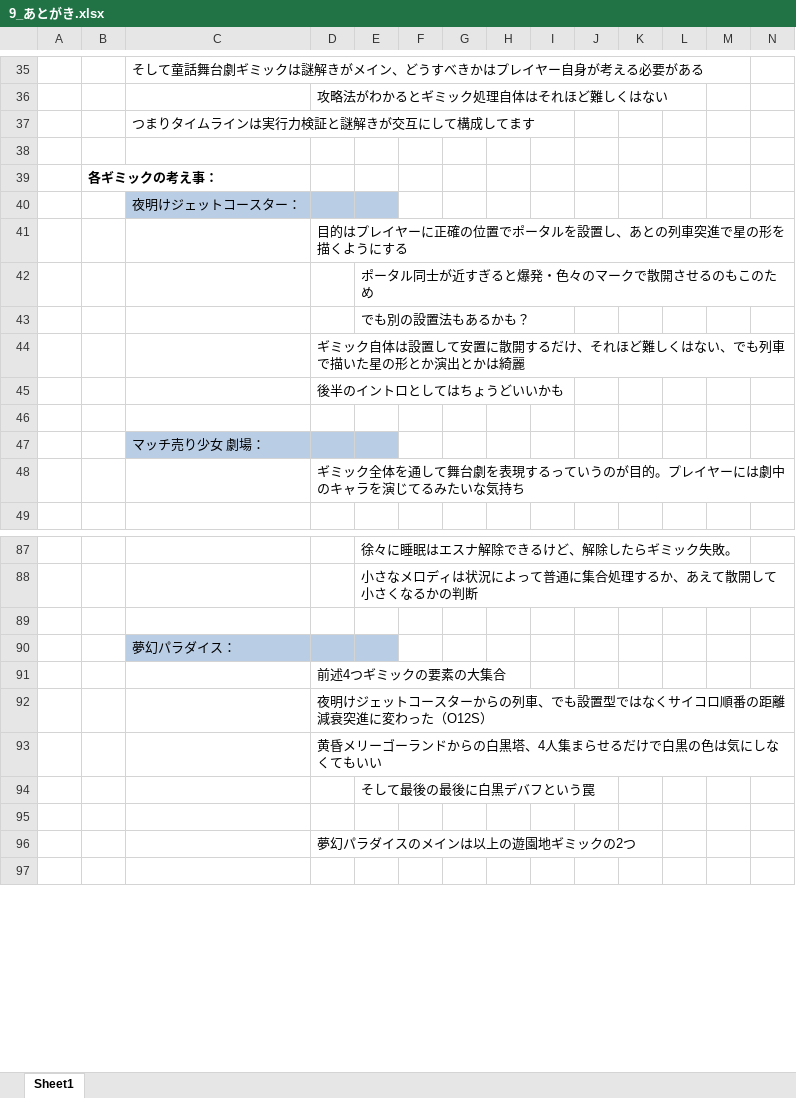
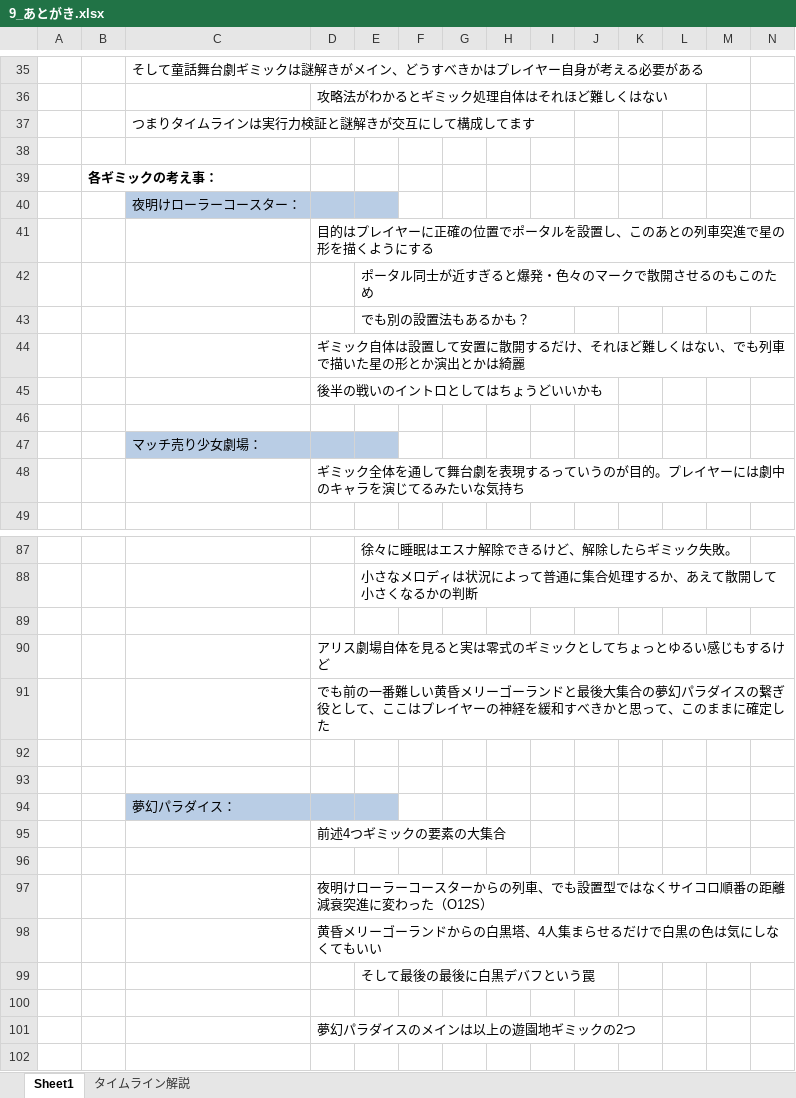
Before and after one commit to ZafkielR/Tiera, an Excel workbook: JP/9_あとがき.xlsx, sheet Sheet1, drawn as a sheet; only a part is shown, gaps mark what is left out; values as stored, in another font and other column widths than the file's, no borders; charts and pictures not drawn; addresses are those after the commit; rows hold the shown columns only; the diff covers the shown part only; the diff names each change by its address in the sheet, - before the commit and + after, or states it on an @@ line.

```diff
--- a/JP/9_あとがき.xlsx (sheet Sheet1)
+++ b/JP/9_あとがき.xlsx (sheet Sheet1)
+sheet tab: タイムライン解説
-C40: 夜明けジェットコースター：
+C40: 夜明けローラーコースター：
-D41: 目的はプレイヤーに正確の位置でポータルを設置し、あとの列車突進で星の形を描くようにする
+D41: 目的はプレイヤーに正確の位置でポータルを設置し、このあとの列車突進で星の形を描くようにする
-D45: 後半のイントロとしてはちょうどいいかも
+D45: 後半の戦いのイントロとしてはちょうどいいかも
-C47: マッチ売り少女 劇場：
+C47: マッチ売り少女劇場：
+row 90:  |  |  | アリス劇場自体を見ると実は零式のギミックとしてちょっとゆるい感じもするけど
+row 91:  |  |  | でも前の一番難しい黄昏メリーゴーランドと最後大集合の夢幻パラダイスの繋ぎ役として、ここはプレイヤーの神経を緩和すべきかと思って、このままに確定した
+row 92: (empty)
+row 93: (empty)
+row 96: (empty)
-D97: 夜明けジェットコースタ…
+D97: 夜明けローラーコースタ…
```
Also changed, not shown: 6 added rows, 6 removed rows and 9 edited cells elsewhere in this sheet, charts or pictures, 1 other file.
